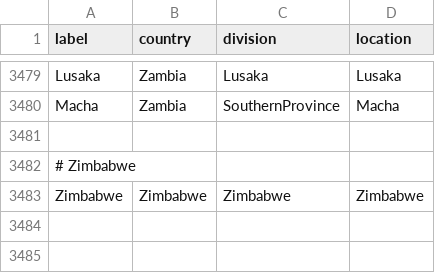
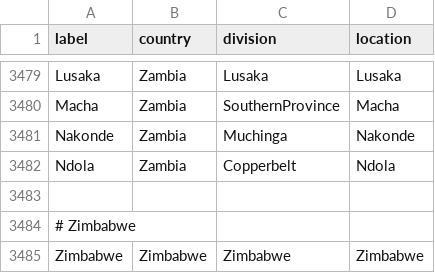
Before and after one commit to nextstrain/fauna, a TSV file: source-data/geo_synonyms.tsv, drawn as a sheet; only a part is shown, gaps mark what is left out.

```diff
--- a/source-data/geo_synonyms.tsv
+++ b/source-data/geo_synonyms.tsv
@@ -3480,2 +3480,4 @@ Lusaka	Zambia	Lusaka	Lusaka
 Macha	Zambia	SouthernProvince	Macha
+Nakonde	Zambia	Muchinga	Nakonde
+Ndola	Zambia	Copperbelt	Ndola
 
```
Also changed, not shown: source-data/flu_strain_name_fix.tsv.
